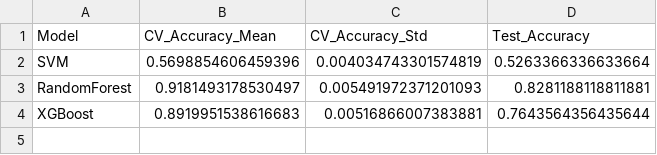
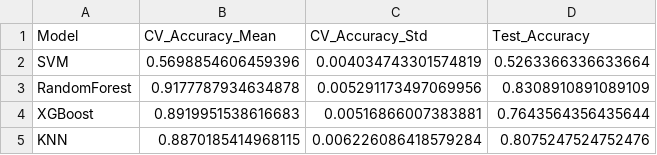
Before and after one commit to David104087/HumanActivityAnalyzer, a CSV file: Entrega 3/results/metrics/model_comparison.csv, drawn as a sheet.

Commit message:
Update model comparison metrics

```diff
--- a/Entrega 3/results/metrics/model_comparison.csv
+++ b/Entrega 3/results/metrics/model_comparison.csv
@@ -2,3 +2,4 @@ Model,CV_Accuracy_Mean,CV_Accuracy_Std,Test_Accuracy
 SVM,0.5698854606459396,0.004034743301574819,0.5263366336633664
-RandomForest,0.9181493178530497,0.005491972371201093,0.8281188118811881
+RandomForest,0.9177787934634878,0.005291173497069956,0.8308910891089109
 XGBoost,0.8919951538616683,0.00516866007383881,0.7643564356435644
+KNN,0.8870185414968115,0.006226086418579284,0.8075247524752476
```
